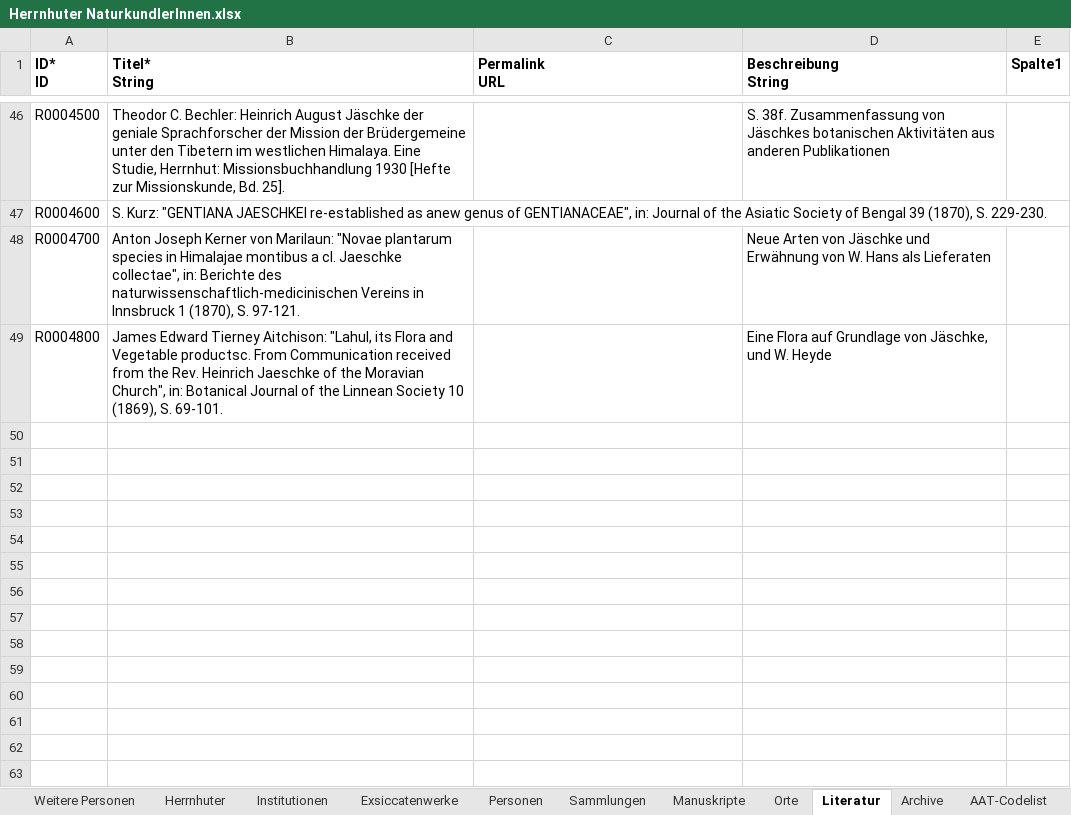
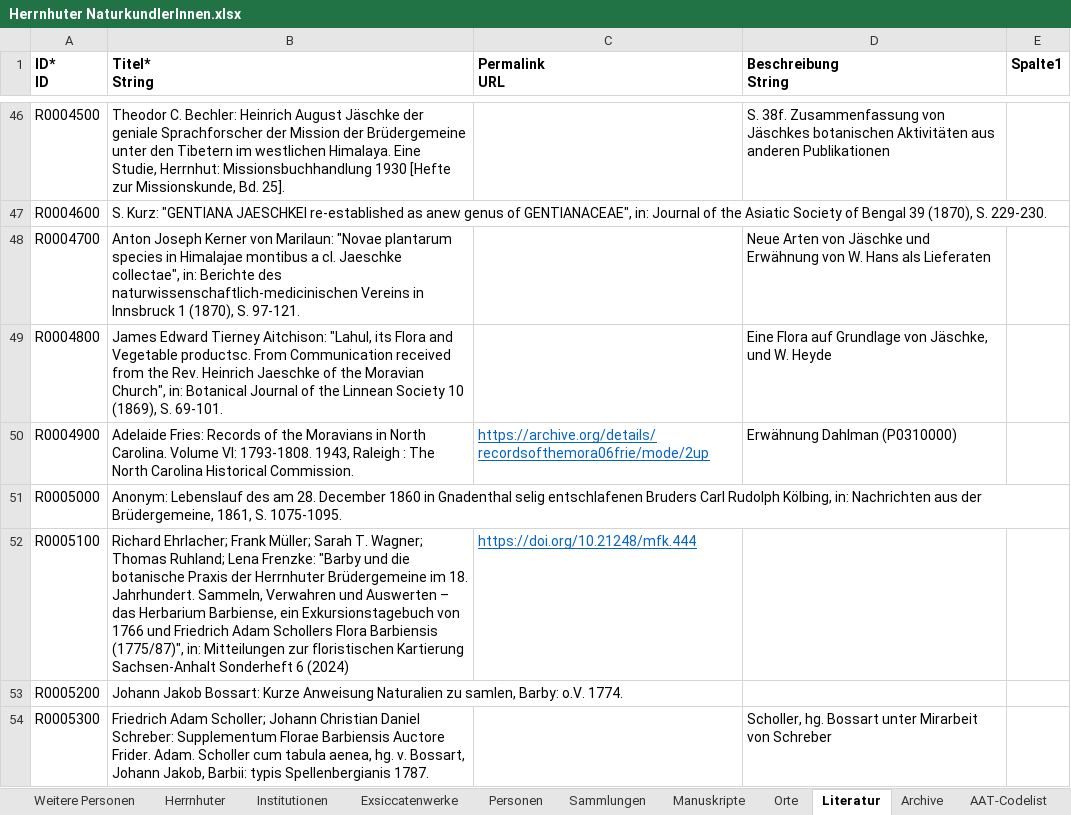
Before and after one commit to rue-a/naturforschung_und_protestantische_mission, an Excel workbook: data/Herrnhuter NaturkundlerInnen.xlsx, sheet Literatur, drawn as a sheet; only a part is shown, gaps mark what is left out; values as stored, in another font and other column widths than the file's, no borders; table styles not drawn; the diff covers the shown part only; the diff names each change by its address in the sheet, - before the commit and + after, or states it on an @@ line.

```diff
--- a/data/Herrnhuter NaturkundlerInnen.xlsx (sheet Literatur)
+++ b/data/Herrnhuter NaturkundlerInnen.xlsx (sheet Literatur)
+row 50: R0004900 | Adelaide Fries: Records of the Moravians in North Carolina. Volume VI: 1793-1808. 1943, Raleigh : The North Carolina Historical Commission. | https://archive.org/details/recordsofthemora06frie/mode/2up | Erwähnung Dahlman (P0310000)
+row 51: R0005000 | Anonym: Lebenslauf des am 28. December 1860 in Gnadenthal selig entschlafenen Bruders Carl Rudolph Kölbing, in: Nachrichten aus der Brüdergemeine, 1861, S. 1075-1095.
+row 52: R0005100 | Richard Ehrlacher; Frank Müller; Sarah T. Wagner; Thomas Ruhland; Lena Frenzke: "Barby und die botanische Praxis der Herrnhuter Brüdergemeine im 18. Jahrhundert. Sammeln, Verwahren und Auswerten – das Herbarium Barbiense, ein Exkursionstagebuch von 1766 und Friedrich Adam Schollers Flora Barbiensis (1775/87)", in: Mitteilungen zur floristischen Kartierung Sachsen-Anhalt Sonderheft 6 (2024) | https://doi.org/10.21248/mfk.444
+row 53: R0005200 | Johann Jakob Bossart: Kurze Anweisung Naturalien zu samlen, Barby: o.V. 1774.
+row 54: R0005300 | Friedrich Adam Scholler; Johann Christian Daniel Schreber: Supplementum Florae Barbiensis Auctore Frider. Adam. Scholler cum tabula aenea, hg. v. Bossart, Johann Jakob, Barbii: typis Spellenbergianis 1787. |  | Scholler, hg. Bossart unter Mirarbeit von Schreber
```
Also changed, not shown: 5 added rows and 3 edited cells elsewhere in this sheet, sheet Manuskripte, sheet Personen, sheet Orte, sheet Archive, sheet Sammlungen, hidden cells, 3 other files.
